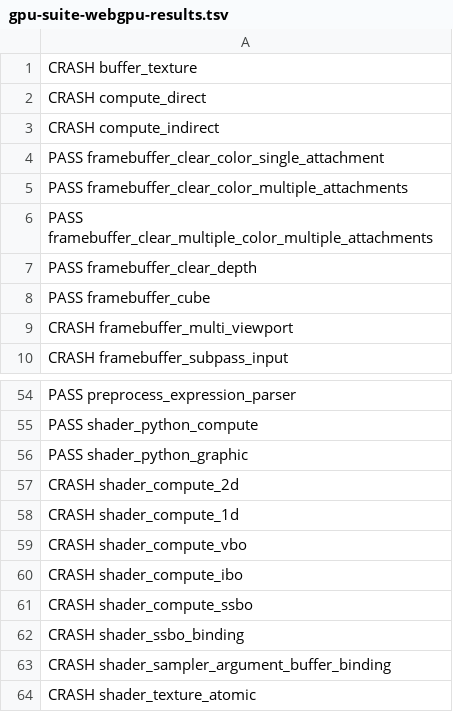
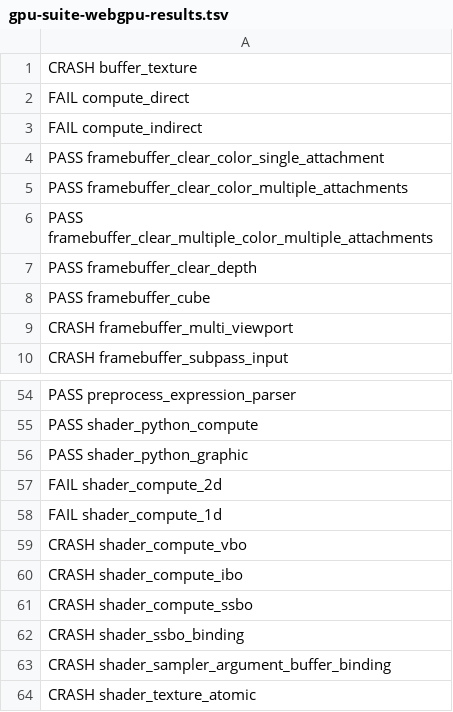
Before and after one commit to gessa-ai/blender-web, a TSV file: sandbox/lane-a-staging/gpu-suite-webgpu-results.tsv, drawn as a sheet; only a part is shown, gaps mark what is left out.

```diff
--- a/sandbox/lane-a-staging/gpu-suite-webgpu-results.tsv
+++ b/sandbox/lane-a-staging/gpu-suite-webgpu-results.tsv
@@ -1,4 +1,4 @@
 CRASH buffer_texture
-CRASH compute_direct
-CRASH compute_indirect
+FAIL compute_direct
+FAIL compute_indirect
 PASS framebuffer_clear_color_single_attachment
@@ -56,4 +56,4 @@ PASS shader_python_compute
 PASS shader_python_graphic
-CRASH shader_compute_2d
-CRASH shader_compute_1d
+FAIL shader_compute_2d
+FAIL shader_compute_1d
 CRASH shader_compute_vbo
```
Also changed, not shown: 2 other files.
